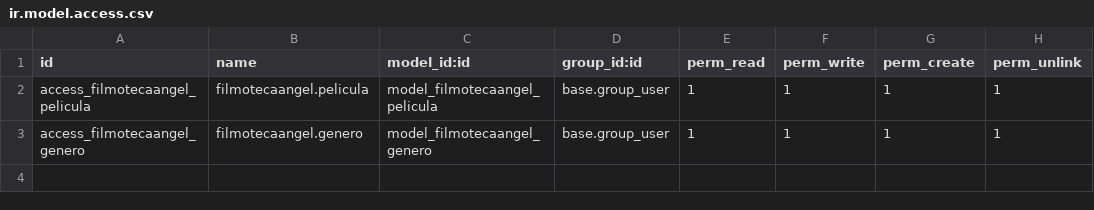
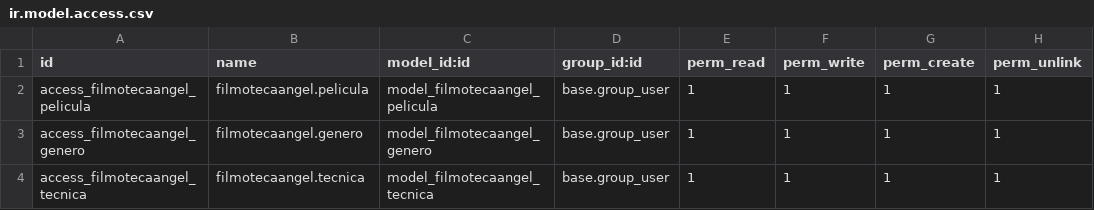
Before and after one commit to AngelMaroto/odoo_dev, a CSV file: addons/filmotecaangel/security/ir.model.access.csv, drawn as a sheet.

```diff
--- a/addons/filmotecaangel/security/ir.model.access.csv
+++ b/addons/filmotecaangel/security/ir.model.access.csv
@@ -3 +3,2 @@ access_filmotecaangel_pelicula,filmotecaangel.pelicula,model_filmotecaangel_peli
 access_filmotecaangel_genero,filmotecaangel.genero,model_filmotecaangel_genero,base.group_user,1,1,1,1
+access_filmotecaangel_tecnica,filmotecaangel.tecnica,model_filmotecaangel_tecnica,base.group_user,1,1,1,1
```
Also changed, not shown: 6 other files.
